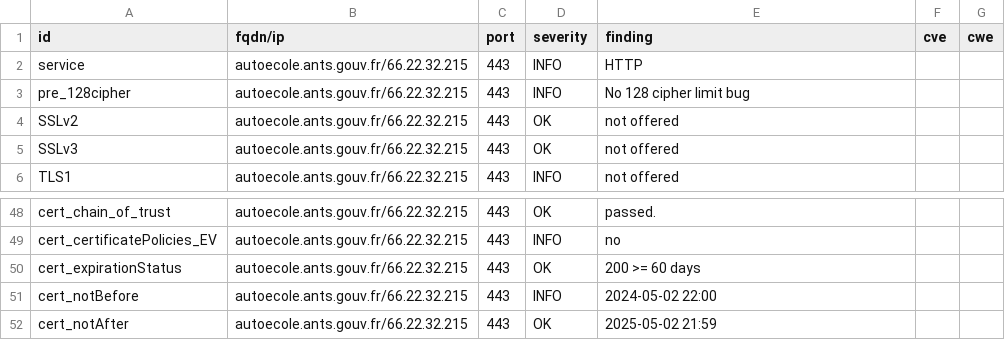
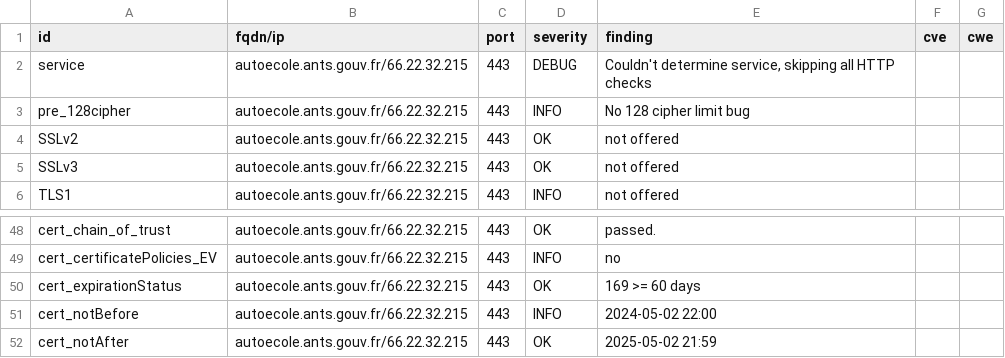
Before and after one commit to GKO-org/dashlordPrd2, a CSV file: results/aHR0cHM6Ly9hdXRvZWNvbGUuYW50cy5nb3V2LmZy/testssl.csv, drawn as a sheet; only a part is shown, gaps mark what is left out; the diff covers the shown part only.

Commit message:
update: https://autoecole.ants.gouv.fr

```diff
--- a/results/aHR0cHM6Ly9hdXRvZWNvbGUuYW50cy5nb3V2LmZy/testssl.csv
+++ b/results/aHR0cHM6Ly9hdXRvZWNvbGUuYW50cy5nb3V2LmZy/testssl.csv
@@ -1,3 +1,3 @@
 "id","fqdn/ip","port","severity","finding","cve","cwe"
-"service","autoecole.ants.gouv.fr/66.22.32.215","443","INFO","HTTP","",""
+"service","autoecole.ants.gouv.fr/66.22.32.215","443","DEBUG","Couldn't determine service, skipping all HTTP checks","",""
 "pre_128cipher","autoecole.ants.gouv.fr/66.22.32.215","443","INFO","No 128 cipher limit bug","",""
@@ -49,3 +49,3 @@
 "cert_certificatePolicies_EV","autoecole.ants.gouv.fr/66.22.32.215","443","INFO","no","",""
-"cert_expirationStatus","autoecole.ants.gouv.fr/66.22.32.215","443","OK","200 >= 60 days","",""
+"cert_expirationStatus","autoecole.ants.gouv.fr/66.22.32.215","443","OK","169 >= 60 days","",""
 "cert_notBefore","autoecole.ants.gouv.fr/66.22.32.215","443","INFO","2024-05-02 22:00","",""
```
Also changed, not shown: 18 removed rows and 3 edited cells elsewhere in this file, 10 other files.
